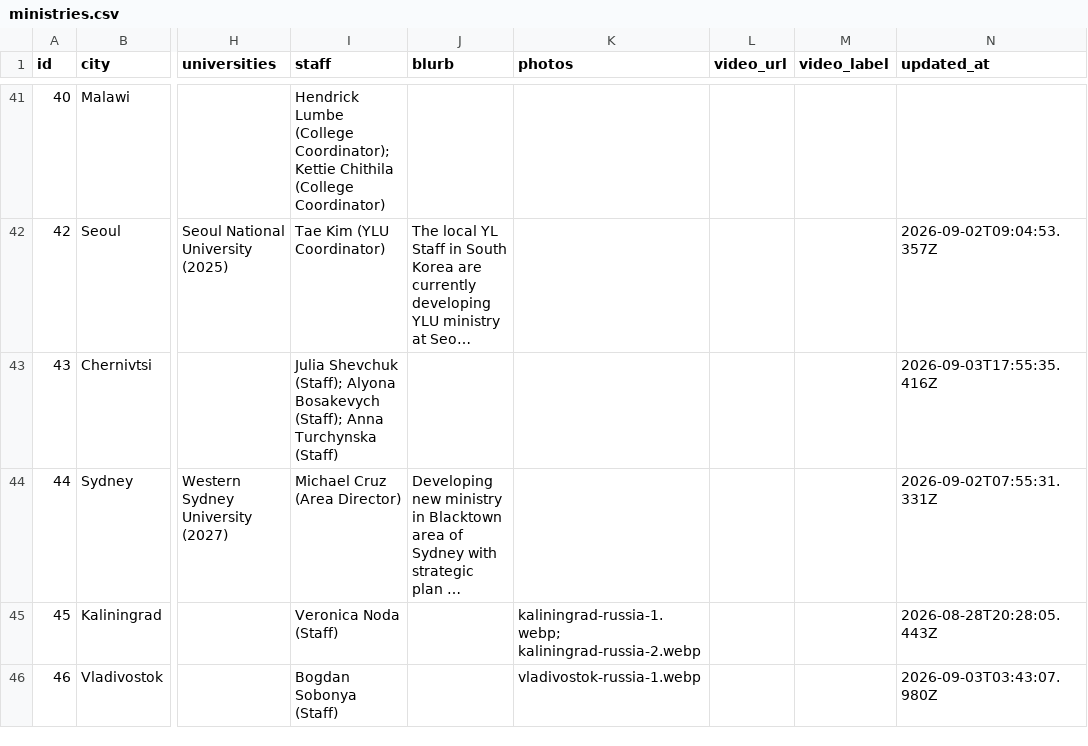
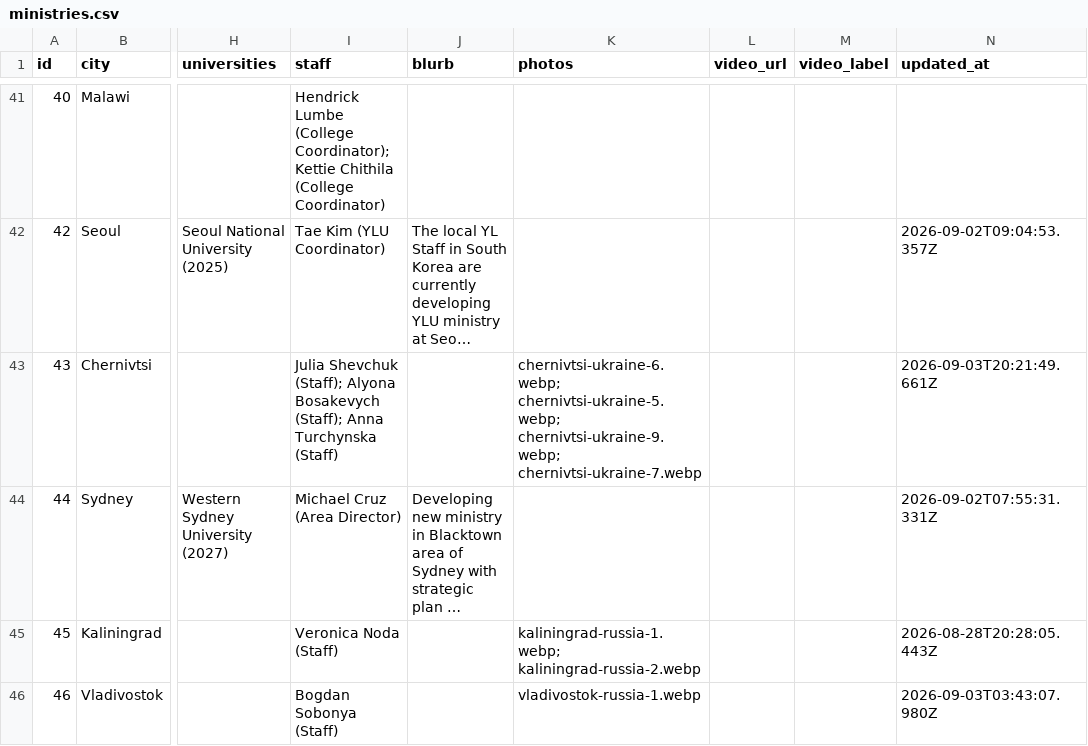
Before and after one commit to claydd218/younglife-university-map, a CSV file: data/ministries.csv, drawn as a sheet; only a part is shown, gaps mark what is left out; long unchanged cells end in …; the diff names each change by its address in the sheet, - before the commit and + after, or states it on an @@ line.

Commit message:
Update ministry: Chernivtsi, Ukraine

```diff
--- a/data/ministries.csv
+++ b/data/ministries.csv
-K43 (photos): (empty)
+K43 (photos): chernivtsi-ukraine-6.webp; chernivtsi-ukraine-5.webp; chernivtsi-ukraine-9.webp; chernivtsi-ukraine-7.webp
-N43 (updated_at): 2026-09-03T17:55:35.416Z
+N43 (updated_at): 2026-09-03T20:21:49.661Z
```
